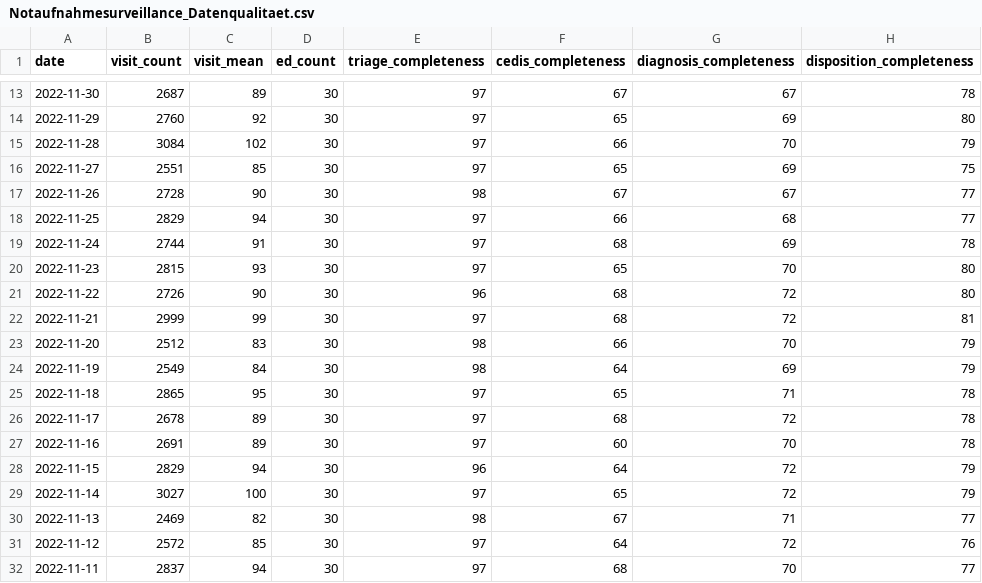
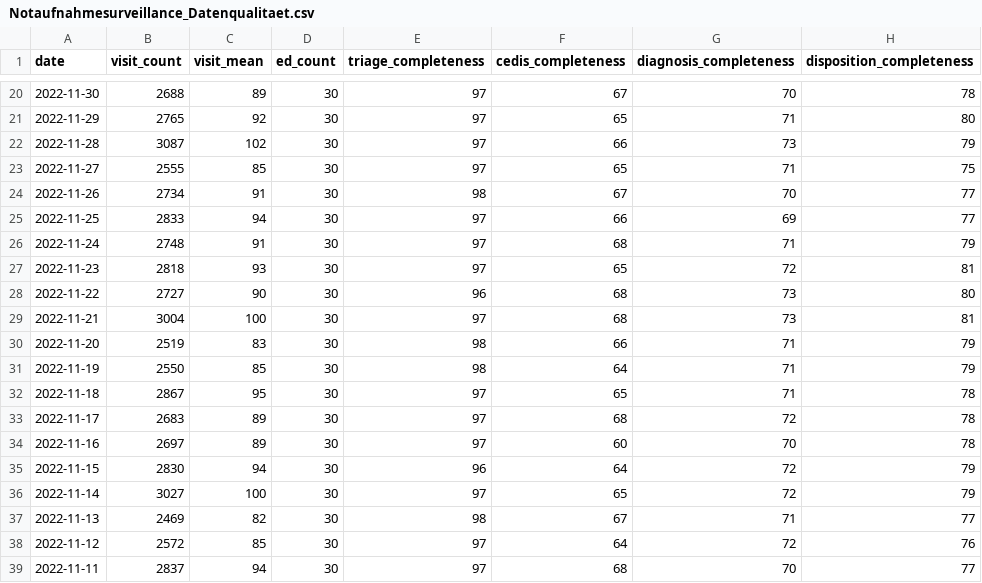
Before and after one commit to robert-koch-institut/Daten_der_Notaufnahmesurveillance, a CSV file: Notaufnahmesurveillance_Datenqualitaet.csv, drawn as a sheet; only a part is shown, gaps mark what is left out; the diff covers the shown part only.

```diff
--- a/Notaufnahmesurveillance_Datenqualitaet.csv
+++ b/Notaufnahmesurveillance_Datenqualitaet.csv
@@ -13,17 +20,17 @@ date,visit_count,visit_mean,ed_count,triage_completeness,cedis_completeness,diag
-2022-11-30,2687,89,30,97,67,67,78
-2022-11-29,2760,92,30,97,65,69,80
-2022-11-28,3084,102,30,97,66,70,79
-2022-11-27,2551,85,30,97,65,69,75
-2022-11-26,2728,90,30,98,67,67,77
-2022-11-25,2829,94,30,97,66,68,77
-2022-11-24,2744,91,30,97,68,69,78
-2022-11-23,2815,93,30,97,65,70,80
-2022-11-22,2726,90,30,96,68,72,80
-2022-11-21,2999,99,30,97,68,72,81
-2022-11-20,2512,83,30,98,66,70,79
-2022-11-19,2549,84,30,98,64,69,79
-2022-11-18,2865,95,30,97,65,71,78
-2022-11-17,2678,89,30,97,68,72,78
-2022-11-16,2691,89,30,97,60,70,78
-2022-11-15,2829,94,30,96,64,72,79
+2022-11-30,2688,89,30,97,67,70,78
+2022-11-29,2765,92,30,97,65,71,80
+2022-11-28,3087,102,30,97,66,73,79
+2022-11-27,2555,85,30,97,65,71,75
+2022-11-26,2734,91,30,98,67,70,77
+2022-11-25,2833,94,30,97,66,69,77
+2022-11-24,2748,91,30,97,68,71,79
+2022-11-23,2818,93,30,97,65,72,81
+2022-11-22,2727,90,30,96,68,73,80
+2022-11-21,3004,100,30,97,68,73,81
+2022-11-20,2519,83,30,98,66,71,79
+2022-11-19,2550,85,30,98,64,71,79
+2022-11-18,2867,95,30,97,65,71,78
+2022-11-17,2683,89,30,97,68,72,78
+2022-11-16,2697,89,30,97,60,70,78
+2022-11-15,2830,94,30,96,64,72,79
 2022-11-14,3027,100,30,97,65,72,79
```
Also changed, not shown: 7 added rows and 26 edited cells elsewhere in this file, Notaufnahmesurveillance_Zeitreihen_Alter.csv, Notaufnahmesurveillance_Zeitreihen_CEDIS.csv, 4 other files.
